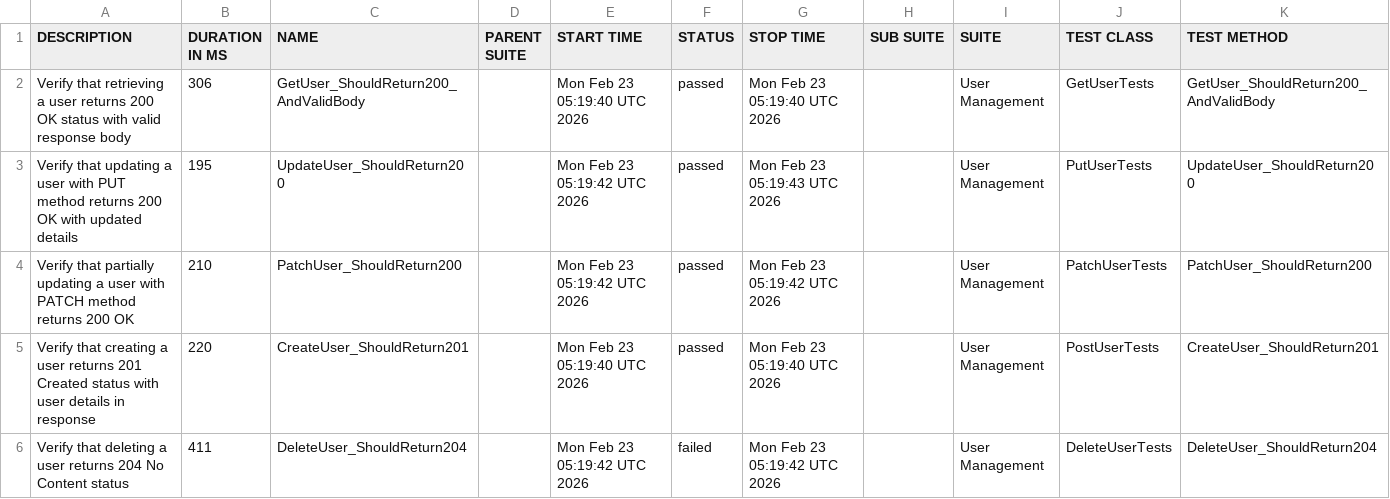
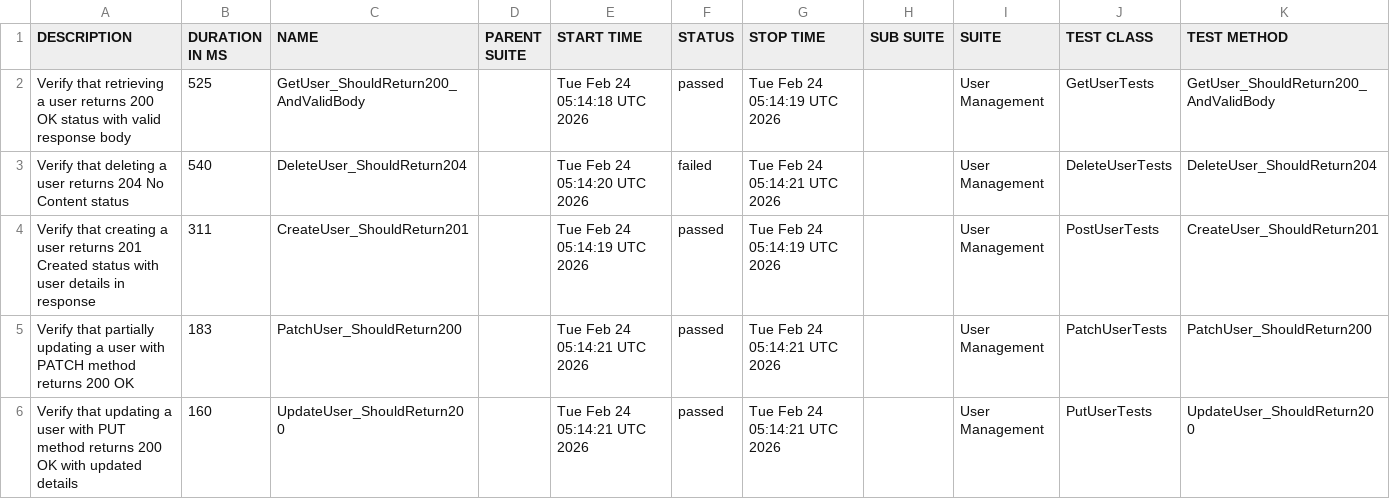
Before and after one commit to ITTVaidantGarg/Reqres-Api-GithubAction2, a CSV file: automated/data/suites.csv, drawn as a sheet.

```diff
--- a/automated/data/suites.csv
+++ b/automated/data/suites.csv
@@ -1,6 +1,6 @@
 "DESCRIPTION","DURATION IN MS","NAME","PARENT SUITE","START TIME","STATUS","STOP TIME","SUB SUITE","SUITE","TEST CLASS","TEST METHOD"
-"Verify that retrieving a user returns 200 OK status with valid response body","306","GetUser_ShouldReturn200_AndValidBody","","Mon Feb 23 05:19:40 UTC 2026","passed","Mon Feb 23 05:19:40 UTC 2026","","User Management","GetUserTests","GetUser_ShouldReturn200_AndValidBody"
-"Verify that updating a user with PUT method returns 200 OK with updated details","195","UpdateUser_ShouldReturn200","","Mon Feb 23 05:19:42 UTC 2026","passed","Mon Feb 23 05:19:43 UTC 2026","","User Management","PutUserTests","UpdateUser_ShouldReturn200"
-"Verify that partially updating a user with PATCH method returns 200 OK","210","PatchUser_ShouldReturn200","","Mon Feb 23 05:19:42 UTC 2026","passed","Mon Feb 23 05:19:42 UTC 2026","","User Management","PatchUserTests","PatchUser_ShouldReturn200"
-"Verify that creating a user returns 201 Created status with user details in response","220","CreateUser_ShouldReturn201","","Mon Feb 23 05:19:40 UTC 2026","passed","Mon Feb 23 05:19:40 UTC 2026","","User Management","PostUserTests","CreateUser_ShouldReturn201"
-"Verify that deleting a user returns 204 No Content status","411","DeleteUser_ShouldReturn204","","Mon Feb 23 05:19:42 UTC 2026","failed","Mon Feb 23 05:19:42 UTC 2026","","User Management","DeleteUserTests","DeleteUser_ShouldReturn204"
+"Verify that retrieving a user returns 200 OK status with valid response body","525","GetUser_ShouldReturn200_AndValidBody","","Tue Feb 24 05:14:18 UTC 2026","passed","Tue Feb 24 05:14:19 UTC 2026","","User Management","GetUserTests","GetUser_ShouldReturn200_AndValidBody"
+"Verify that deleting a user returns 204 No Content status","540","DeleteUser_ShouldReturn204","","Tue Feb 24 05:14:20 UTC 2026","failed","Tue Feb 24 05:14:21 UTC 2026","","User Management","DeleteUserTests","DeleteUser_ShouldReturn204"
+"Verify that creating a user returns 201 Created status with user details in response","311","CreateUser_ShouldReturn201","","Tue Feb 24 05:14:19 UTC 2026","passed","Tue Feb 24 05:14:19 UTC 2026","","User Management","PostUserTests","CreateUser_ShouldReturn201"
+"Verify that partially updating a user with PATCH method returns 200 OK","183","PatchUser_ShouldReturn200","","Tue Feb 24 05:14:21 UTC 2026","passed","Tue Feb 24 05:14:21 UTC 2026","","User Management","PatchUserTests","PatchUser_ShouldReturn200"
+"Verify that updating a user with PUT method returns 200 OK with updated details","160","UpdateUser_ShouldReturn200","","Tue Feb 24 05:14:21 UTC 2026","passed","Tue Feb 24 05:14:21 UTC 2026","","User Management","PutUserTests","UpdateUser_ShouldReturn200"
```
Also changed, not shown: automated/data/behaviors.csv, 27 other files.
